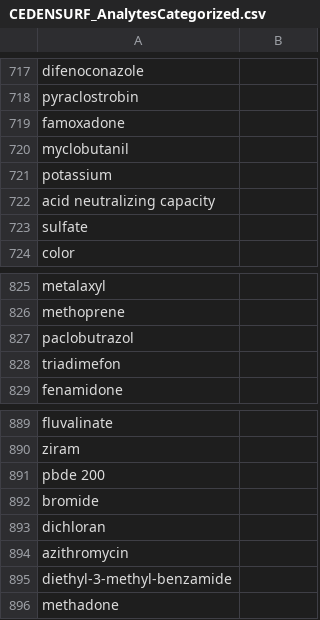
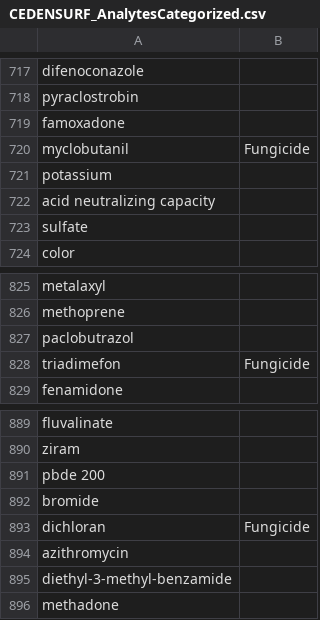
Before and after one commit to WWU-IETC-R-Collab/CEDENSURF-Mod, a CSV file: Data/Output/CEDENSURF_AnalytesCategorized.csv, drawn as a sheet; only a part is shown, gaps mark what is left out.

```diff
--- a/Data/Output/CEDENSURF_AnalytesCategorized.csv
+++ b/Data/Output/CEDENSURF_AnalytesCategorized.csv
@@ -719,3 +719,3 @@
 "famoxadone",
-"myclobutanil",
+"myclobutanil","Fungicide"
 "potassium",
@@ -827,3 +827,3 @@
 "paclobutrazol",
-"triadimefon",
+"triadimefon","Fungicide"
 "fenamidone",
@@ -892,3 +892,3 @@
 "bromide",
-"dichloran",
+"dichloran","Fungicide"
 "azithromycin",
```
Also changed, not shown: 6 other files.
